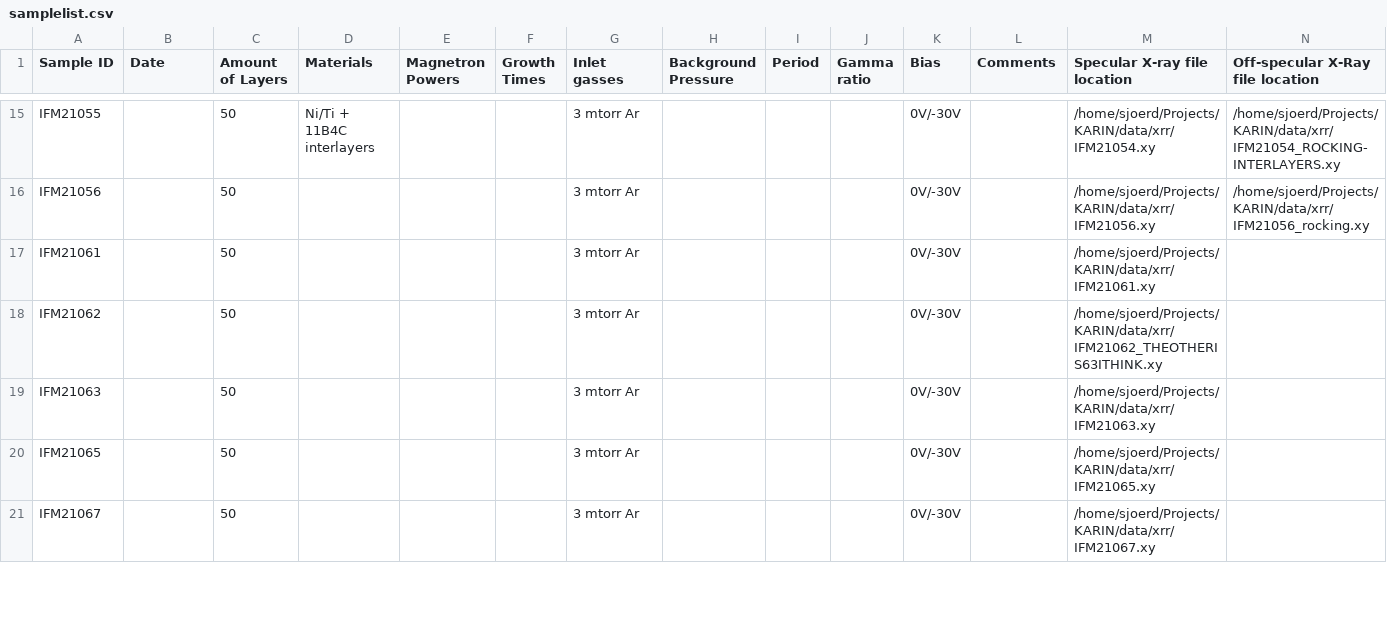
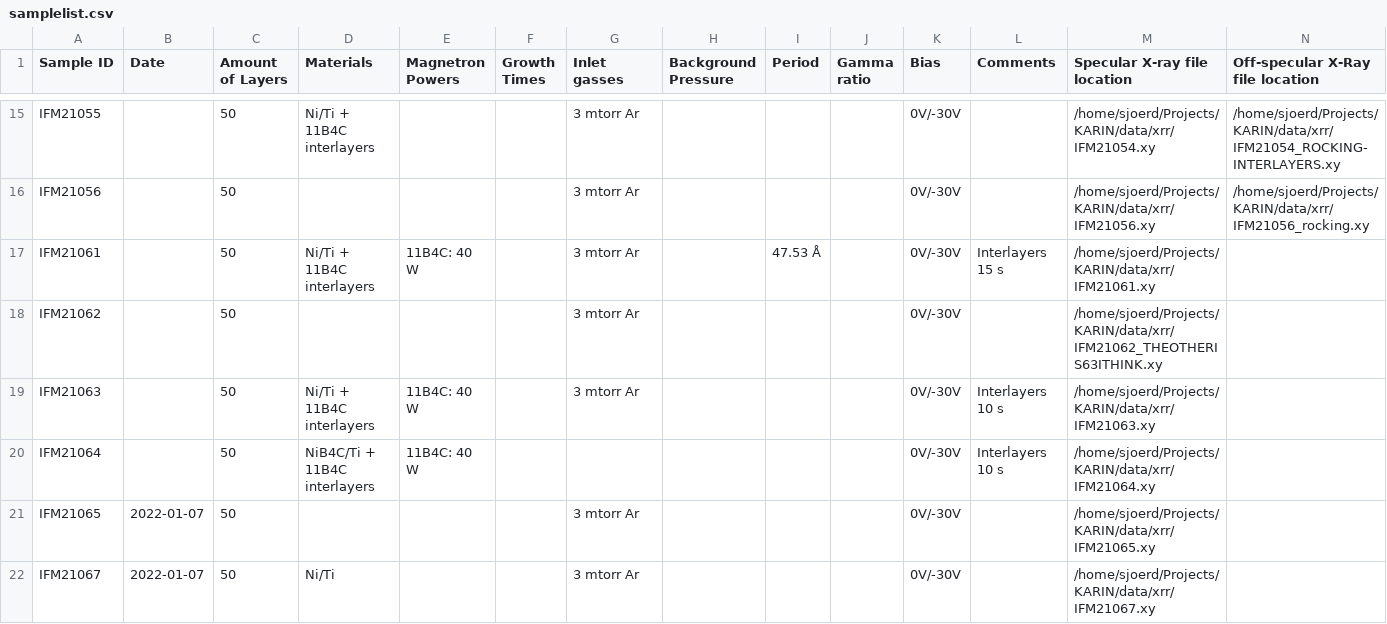
Before and after one commit to sstendahl/KARIN, a CSV file: samplelist.csv, drawn as a sheet; only a part is shown, gaps mark what is left out; addresses are those after the commit; rows hold the shown columns only; the diff covers the shown part only; the diff names each change by its address in the sheet, - before the commit and + after, or states it on an @@ line.

Commit message:
Added "add Period to SampleDB" functionality

```diff
--- a/samplelist.csv
+++ b/samplelist.csv
-D17 (Materials): (empty)
+D17 (Materials): Ni/Ti + 11B4C interlayers
-E17 (Magnetron Powers): (empty)
+E17 (Magnetron Powers): 11B4C: 40 W
-I17 (Period): (empty)
+I17 (Period): 47.53 Å
-L17 (Comments): (empty)
+L17 (Comments): Interlayers 15 s
-D19 (Materials): (empty)
+D19 (Materials): Ni/Ti + 11B4C interlayers
-E19 (Magnetron Powers): (empty)
+E19 (Magnetron Powers): 11B4C: 40 W
-L19 (Comments): (empty)
+L19 (Comments): Interlayers 10 s
+row 20: IFM21064 |  | 50 | NiB4C/Ti + 11B4C interlayers | 11B4C: 40 W |  |  |  |  |  | 0V/-30V | Interlayers 10 s | /home/sjoerd/Projects/KARIN/data/xrr/IFM21064.xy
-B21:B22 (Date): (empty)
+B21:B22 (Date): 2022-01-07
-D22 (Materials): (empty)
+D22 (Materials): Ni/Ti
```
Also changed, not shown: 8 added rows and 6 edited cells elsewhere in this file, 8 other files.
